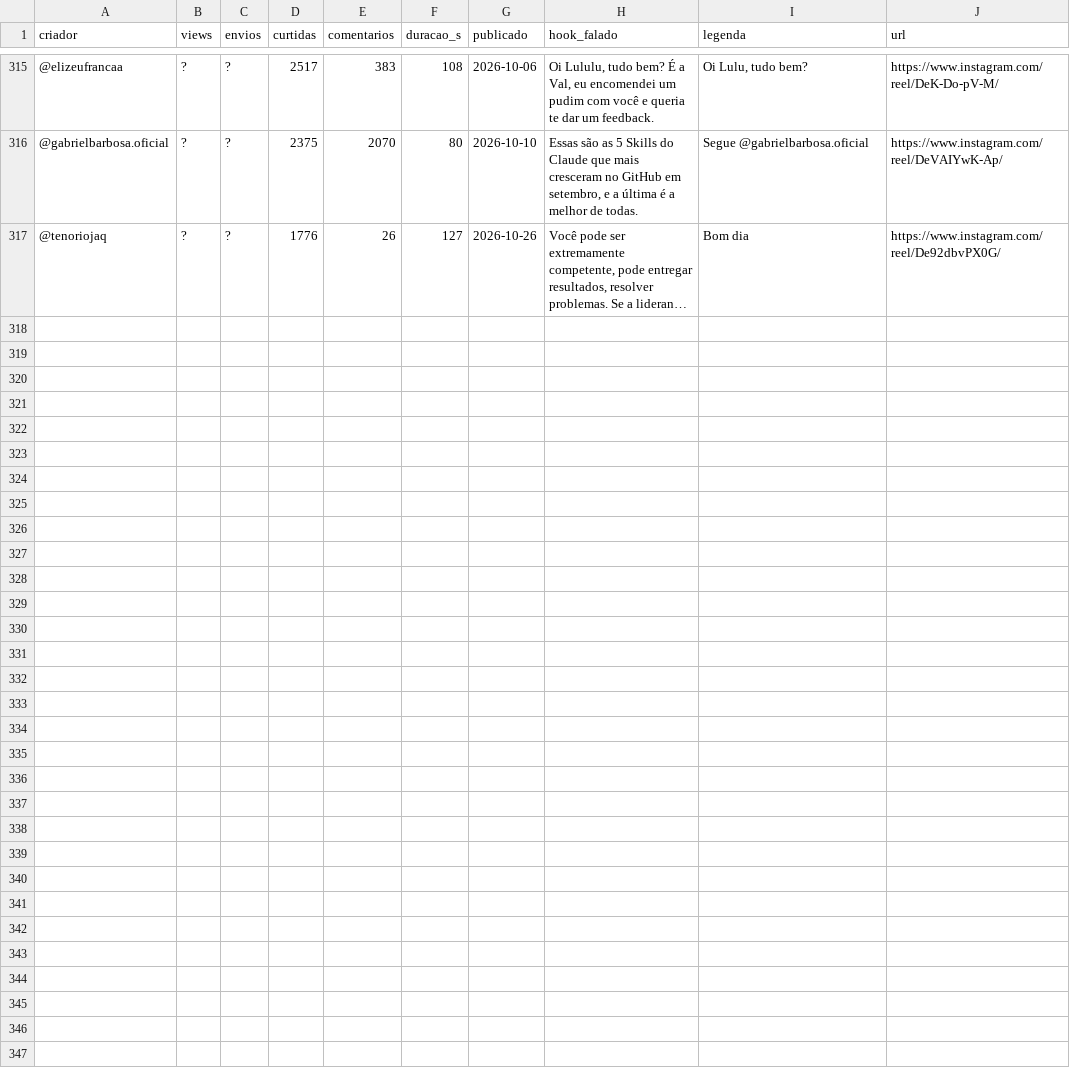
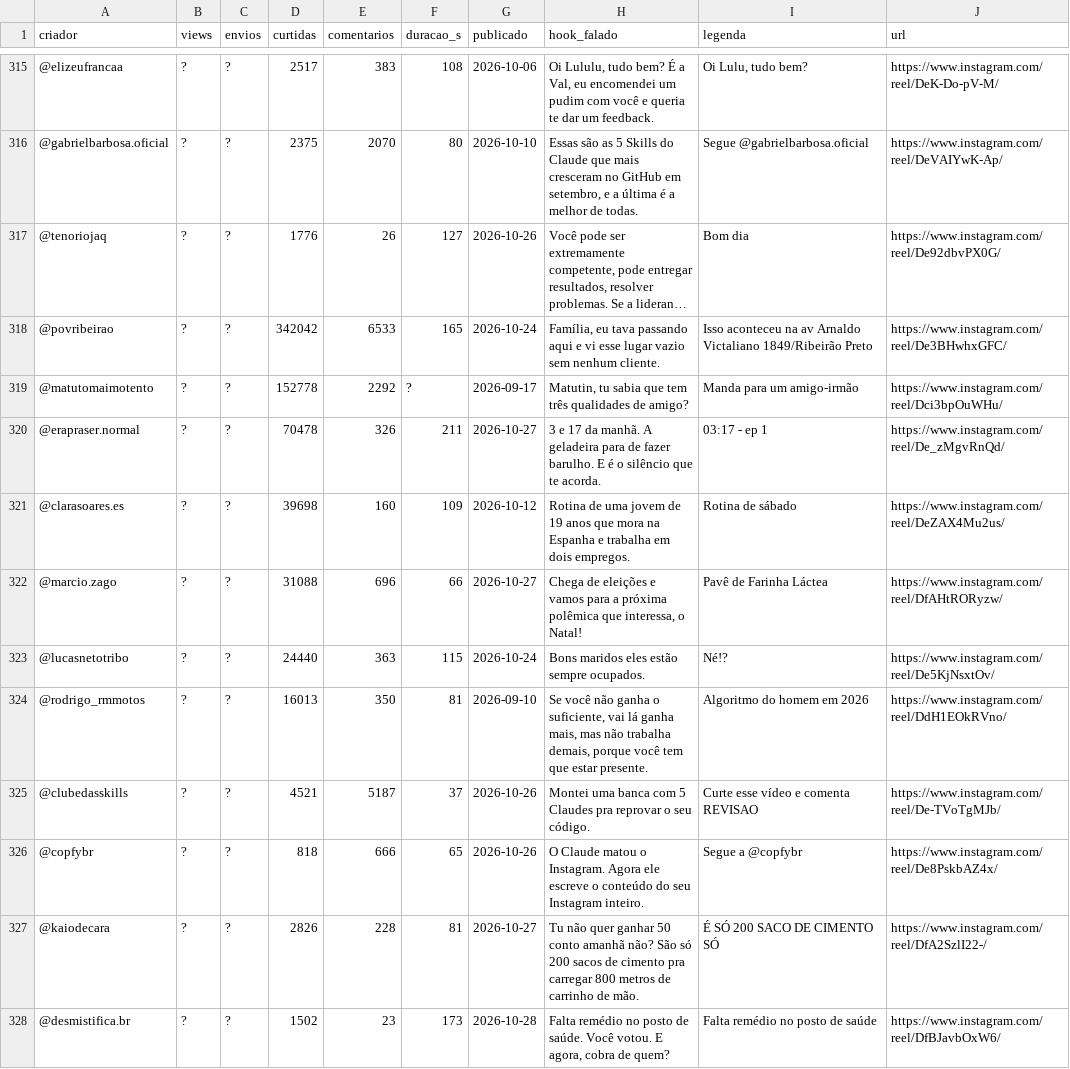
Before and after one commit to le0nam6/banco-de-hooks, a CSV file: data/reels-minerados.csv, drawn as a sheet; only a part is shown, gaps mark what is left out; long unchanged cells end in …; the diff names each change by its address in the sheet, - before the commit and + after, or states it on an @@ line.

```diff
--- a/data/reels-minerados.csv
+++ b/data/reels-minerados.csv
+row 318: @povribeirao | ? | ? | 342042 | 6533 | 165 | 2026-10-24 | Família, eu tava passando aqui e vi esse lugar vazio sem nenhum cliente. | Isso aconteceu na av Arnaldo Victaliano 1849/Ribeirão Preto | https://www.instagram.com/reel/De3BHwhxGFC/
+row 319: @matutomaimotento | ? | ? | 152778 | 2292 | ? | 2026-09-17 | Matutin, tu sabia que tem três qualidades de amigo? | Manda para um amigo-irmão | https://www.instagram.com/reel/Dci3bpOuWHu/
+row 320: @erapraser.normal | ? | ? | 70478 | 326 | 211 | 2026-10-27 | 3 e 17 da manhã. A geladeira para de fazer barulho. E é o silêncio que te acorda. | 03:17 - ep 1 | https://www.instagram.com/reel/De_zMgvRnQd/
+row 321: @clarasoares.es | ? | ? | 39698 | 160 | 109 | 2026-10-12 | Rotina de uma jovem de 19 anos que mora na Espanha e trabalha em dois empregos. | Rotina de sábado | https://www.instagram.com/reel/DeZAX4Mu2us/
+row 322: @marcio.zago | ? | ? | 31088 | 696 | 66 | 2026-10-27 | Chega de eleições e vamos para a próxima polêmica que interessa, o Natal! | Pavê de Farinha Láctea | https://www.instagram.com/reel/DfAHtRORyzw/
+row 323: @lucasnetotribo | ? | ? | 24440 | 363 | 115 | 2026-10-24 | Bons maridos eles estão sempre ocupados. | Né!? | https://www.instagram.com/reel/De5KjNsxtOv/
+row 324: @rodrigo_rmmotos | ? | ? | 16013 | 350 | 81 | 2026-09-10 | Se você não ganha o suficiente, vai lá ganha mais, mas não trabalha demais, porque você tem que estar presente. | Algoritmo do homem em 2026 | https://www.instagram.com/reel/DdH1EOkRVno/
+row 325: @clubedasskills | ? | ? | 4521 | 5187 | 37 | 2026-10-26 | Montei uma banca com 5 Claudes pra reprovar o seu código. | Curte esse vídeo e comenta REVISAO | https://www.instagram.com/reel/De-TVoTgMJb/
+row 326: @copfybr | ? | ? | 818 | 666 | 65 | 2026-10-26 | O Claude matou o Instagram. Agora ele escreve o conteúdo do seu Instagram inteiro. | Segue a @copfybr | https://www.instagram.com/reel/De8PskbAZ4x/
+row 327: @kaiodecara | ? | ? | 2826 | 228 | 81 | 2026-10-27 | Tu não quer ganhar 50 conto amanhã não? São só 200 sacos de cimento pra carregar 800 metros de carrinho de mão. | É SÓ 200 SACO DE CIMENTO SÓ | https://www.instagram.com/reel/DfA2SzlI22-/
+row 328: @desmistifica.br | ? | ? | 1502 | 23 | 173 | 2026-10-28 | Falta remédio no posto de saúde. Você votou. E agora, cobra de quem? | Falta remédio no posto de saúde | https://www.instagram.com/reel/DfBJavbOxW6/
```
Also changed, not shown: 3 other files.
